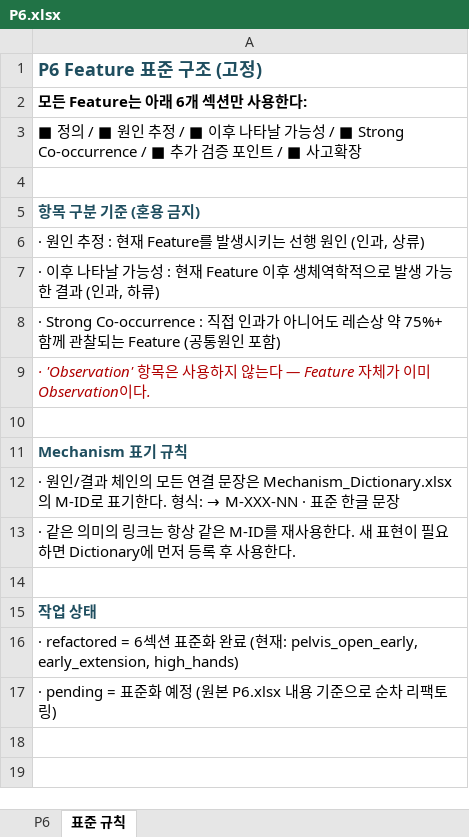
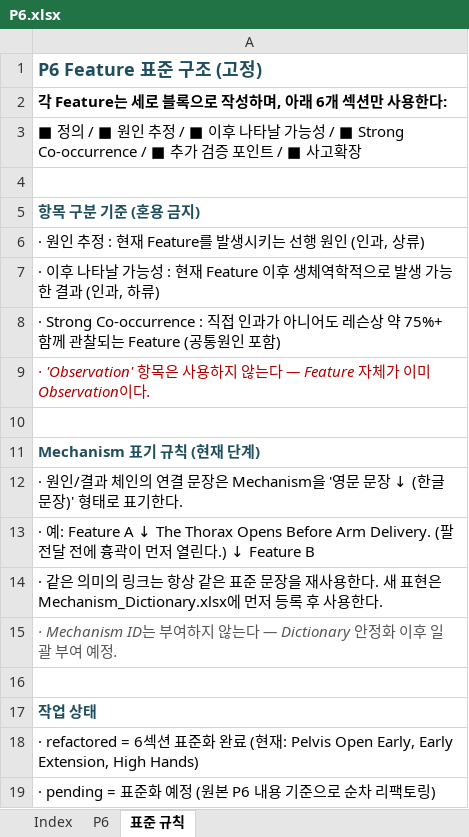
Before and after one commit to tinyalex3628-dotcom/doh-golf-survey, an Excel workbook: P6.xlsx, sheet 표준 규칙, drawn as a sheet; values as stored, in another font and other column widths than the file's, no borders; addresses are those after the commit; the diff names each change by its address in the sheet, - before the commit and + after, or states it on an @@ line.

```diff
--- a/P6.xlsx (sheet 표준 규칙)
+++ b/P6.xlsx (sheet 표준 규칙)
+sheet tab: Index
-A2: 모든 Feature는 아래 6개 섹션만 사용한다:
+A2: 각 Feature는 세로 블록으로 작성하며, 아래 6개 섹션만 사용한다:
-A11: Mechanism 표기 규칙
+A11: Mechanism 표기 규칙 (현재 단계)
@@ A12: …체인의 모든 연결 문장은 Mechanism_Dictionary.xlsx의 M-ID로 표기한다. 형식: → M-XXX-NN · 표준 한글 문장 → …체인의 연결 문장은 Mechanism을 '영문 문장 ↓ (한글 문장)' 형태로 표기한다. @@
-A13: · 같은 의미의 링크는 항상 같은 M-ID를 재사용한다. 새 표현이 필요하면 Dictionary에 먼저 등록 후 사용한다.
+A13: · 예: Feature A ↓ The Thorax Opens Before Arm Delivery. (팔 전달 전에 흉곽이 먼저 열린다.) ↓ Feature B
+row 14: · 같은 의미의 링크는 항상 같은 표준 문장을 재사용한다. 새 표현은 Mechanism_Dictionary.xlsx에 먼저 등록 후 사용한다.
+row 15: · Mechanism ID는 부여하지 않는다 — Dictionary 안정화 이후 일괄 부여 예정.
-A18: …재: pelvis_open_early, early_extension, high_hands)
+A18: …재: Pelvis Open Early, Early Extension, High Hands)
-A19: · pending = 표준화 예정 (원본 P6.xlsx 내용 기준으로 순차 리팩토링)
+A19: · pending = 표준화 예정 (원본 P6 내용 기준으로 순차 리팩토링)
```
Also changed, not shown: sheet P6, Feature_Dictionary.xlsx, Mechanism_Dictionary.xlsx, 1 other file.
